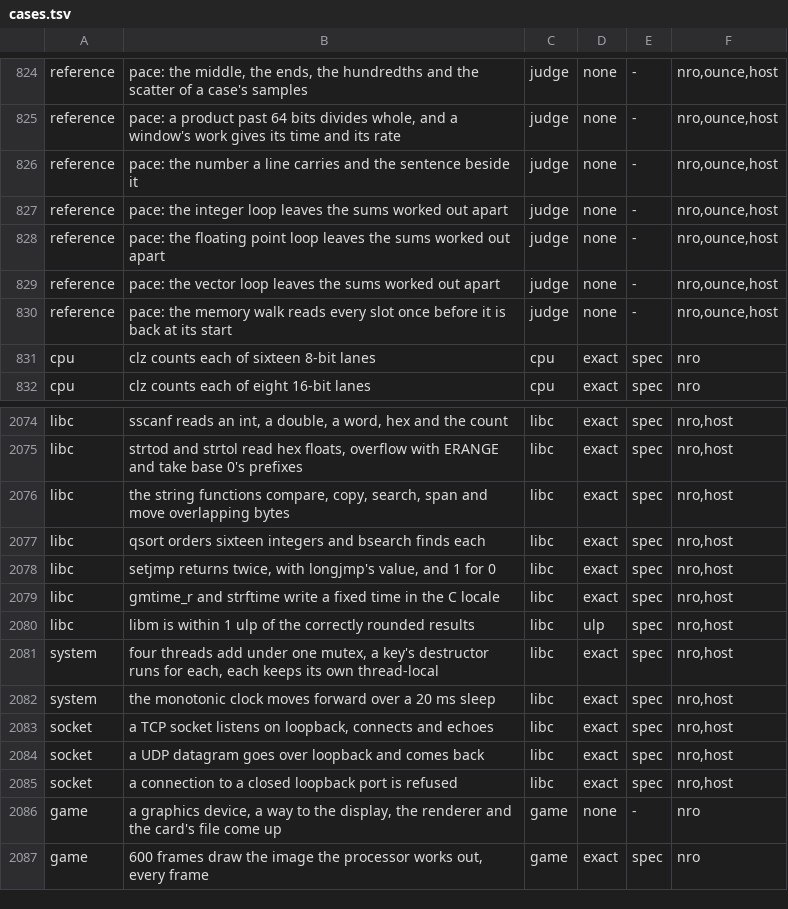
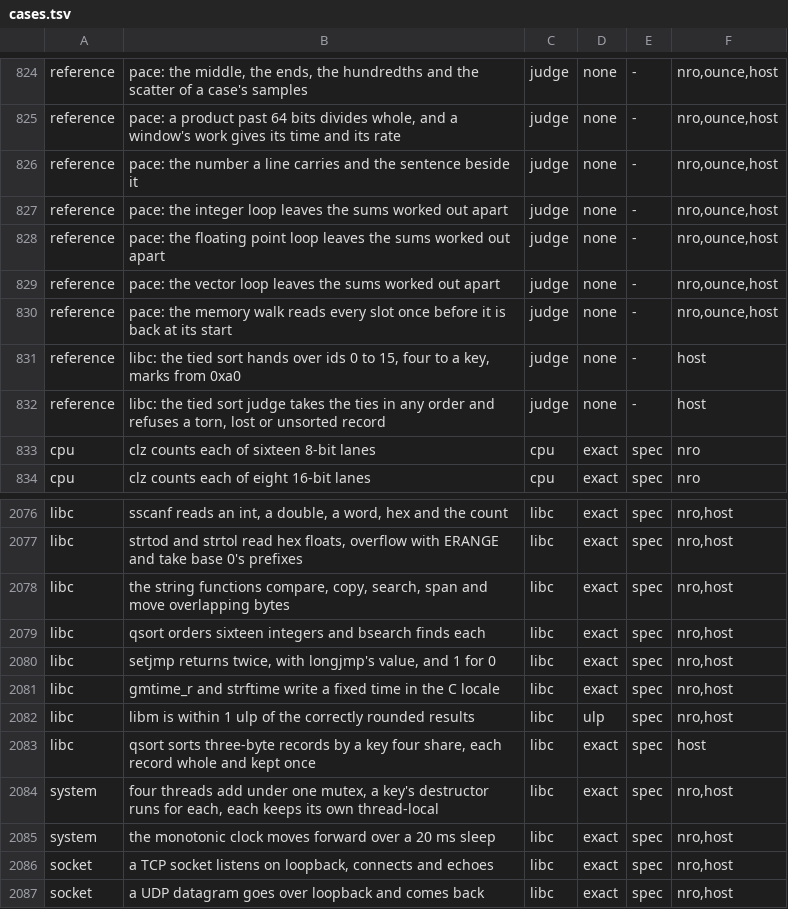
Before and after one commit to scarletnx/amberlith, a TSV file: docs/cases.tsv, drawn as a sheet; only a part is shown, gaps mark what is left out; the shorter side is filled out with more unchanged rows.

Commit message:
amberlith: libc, qsort of three-byte records whose keys tie
Which tied record comes first is the library's choice, so a judge takes any order of them
and refuses a torn, lost or unsorted record; the reference suite holds it to both kinds.

Change-Id: I29b37decfbefec7c3f782dca5ed096727c698890
Signed-off-by: AO55 <AO55@reden-emu.dev>

```diff
--- a/docs/cases.tsv
+++ b/docs/cases.tsv
@@ -830,2 +830,4 @@ reference	pace: the vector loop leaves the sums worked out apart	judge	none	-	nr
 reference	pace: the memory walk reads every slot once before it is back at its start	judge	none	-	nro,ounce,host
+reference	libc: the tied sort hands over ids 0 to 15, four to a key, marks from 0xa0	judge	none	-	host
+reference	libc: the tied sort judge takes the ties in any order and refuses a torn, lost or unsorted record	judge	none	-	host
 cpu	clz counts each of sixteen 8-bit lanes	cpu	exact	spec	nro
@@ -2080,2 +2082,3 @@ libc	gmtime_r and strftime write a fixed time in the C locale	libc	exact	spec	nr
 libc	libm is within 1 ulp of the correctly rounded results	libc	ulp	spec	nro,host
+libc	qsort sorts three-byte records by a key four share, each record whole and kept once	libc	exact	spec	host
 system	four threads add under one mutex, a key's destructor runs for each, each keeps its own thread-local	libc	exact	spec	nro,host
```
Also changed, not shown: 11 other files.
